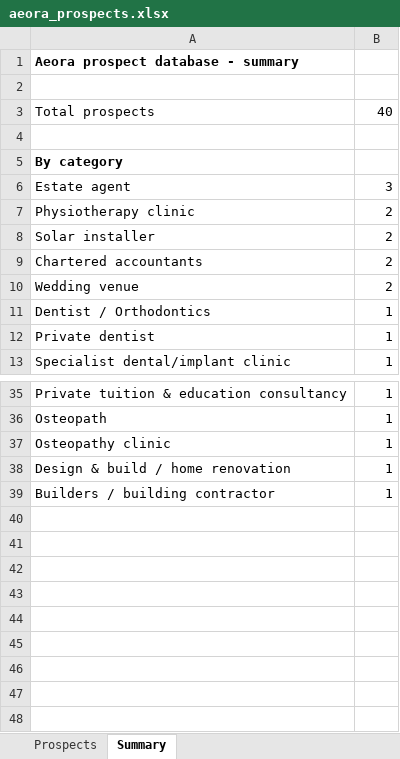
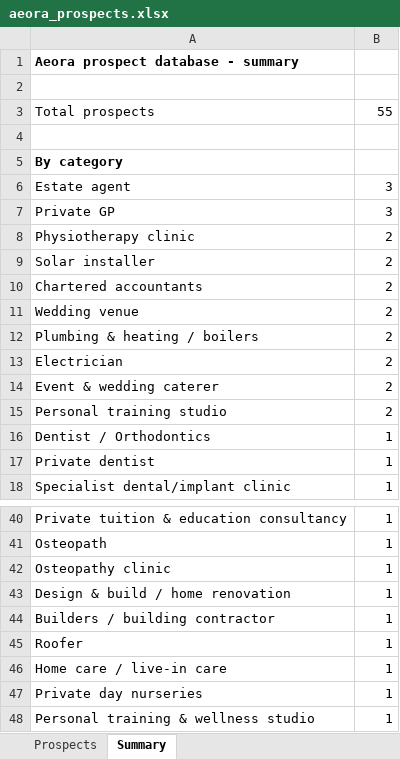
Before and after one commit to houghtonstudioco-afk/Houghton-property-partners, an Excel workbook: prospects/aeora_prospects.xlsx, sheet Summary, drawn as a sheet; only a part is shown, gaps mark what is left out; values as stored, in another font and other column widths than the file's, no borders; the diff names each change by its address in the sheet, - before the commit and + after, or states it on an @@ line.

```diff
--- a/prospects/aeora_prospects.xlsx (sheet Summary)
+++ b/prospects/aeora_prospects.xlsx (sheet Summary)
-B3: 40
+B3: 55
+row 7: Private GP | 3
+row 12: Plumbing & heating / boilers | 2
+row 13: Electrician | 2
+row 14: Event & wedding caterer | 2
+row 15: Personal training studio | 2
+row 45: Roofer | 1
+row 46: Home care / live-in care | 1
+row 47: Private day nurseries | 1
+row 48: Personal training & wellness studio | 1
```
Also changed, not shown: sheet Prospects, 1 other file.
